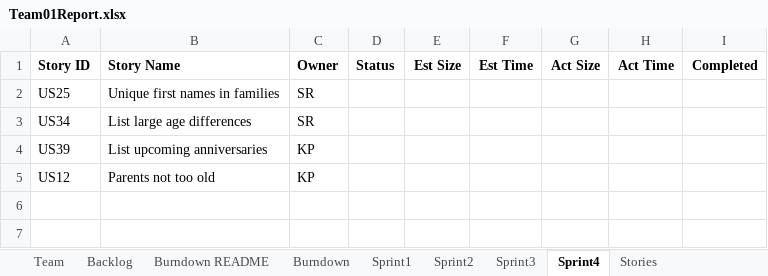
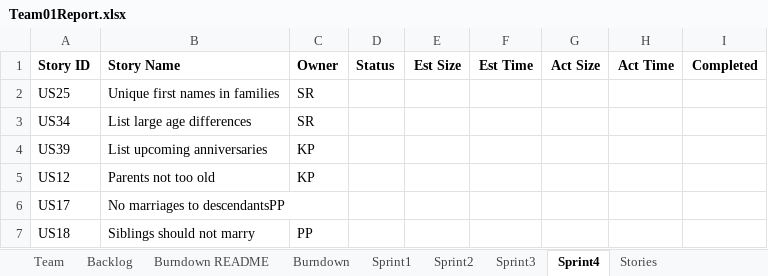
Before and after one commit to SmitaRath/AgileMethodologies_FinalProject, an Excel workbook: Team01Report.xlsx, sheet Sprint4, drawn as a sheet; values as stored, in another font and other column widths than the file's, no borders; the diff names each change by its address in the sheet, - before the commit and + after, or states it on an @@ line.

```diff
--- a/Team01Report.xlsx (sheet Sprint4)
+++ b/Team01Report.xlsx (sheet Sprint4)
+row 6: US17 | No marriages to descendantsPP
+row 7: US18 | Siblings should not marry | PP
```
Also changed, not shown: sheet Sprint3, charts or pictures, 1 other file.
